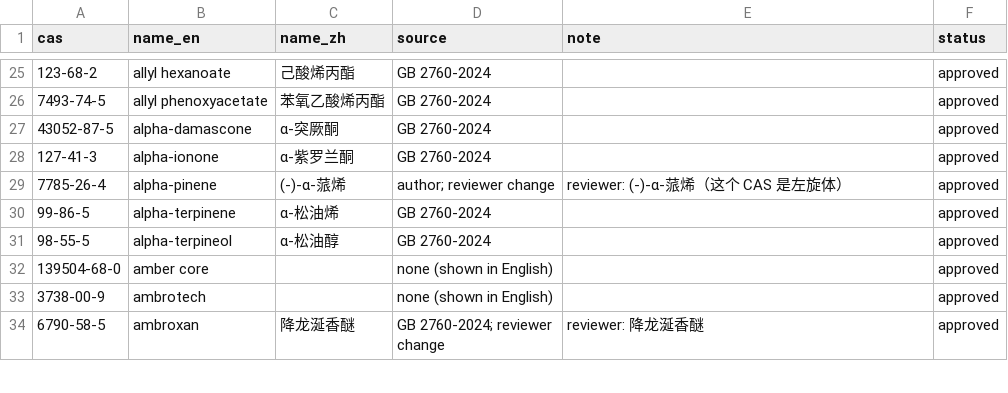
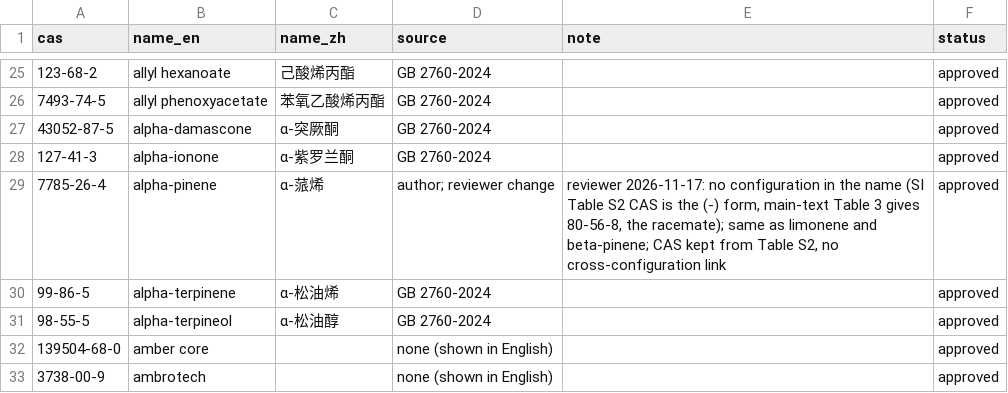
Before and after one commit to REDAMANCY564/redamancy564.github.io, a CSV file: training/intensity/zh_names.csv, drawn as a sheet; only a part is shown, gaps mark what is left out; the shorter side is filled out with more unchanged rows.

```diff
--- a/training/intensity/zh_names.csv
+++ b/training/intensity/zh_names.csv
@@ -28,3 +28,3 @@ cas,name_en,name_zh,source,note,status
 127-41-3,alpha-ionone,α-紫罗兰酮,GB 2760-2024,,approved
-7785-26-4,alpha-pinene,(-)-α-蒎烯,author; reviewer change,reviewer: (-)-α-蒎烯（这个 CAS 是左旋体）,approved
+7785-26-4,alpha-pinene,α-蒎烯,author; reviewer change,"reviewer 2026-11-17: no configuration in the name (SI Table S2 CAS is the (-) form, main-text Table 3 gives 80-56-8, the racemate); same as limonene and beta-pinene; CAS kept from Table S2, no cross-configuration link",approved
 99-86-5,alpha-terpinene,α-松油烯,GB 2760-2024,,approved
```
Also changed, not shown: 2 other files.
